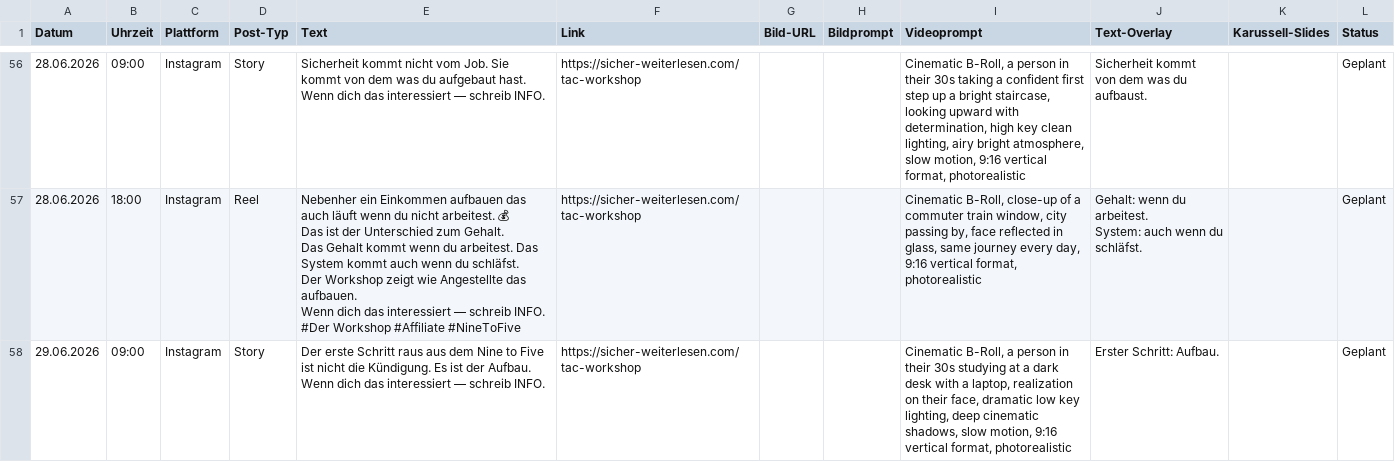
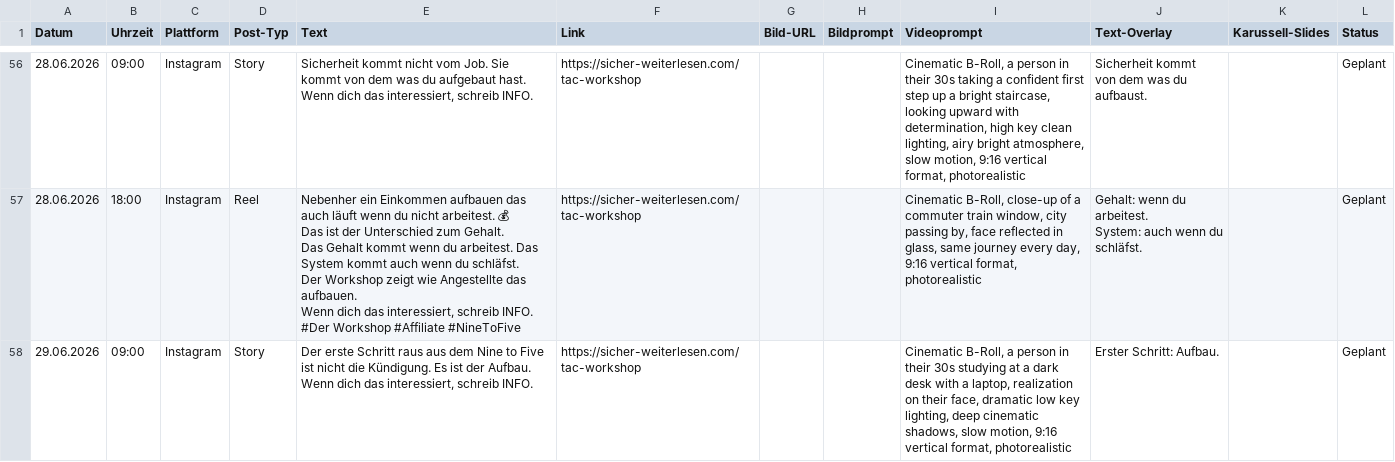
Before and after one commit to anstock-58/instagram-autopilot, a CSV file: outputs/contentplan_andi_mit_system_juni_v2.csv, drawn as a sheet; only a part is shown, gaps mark what is left out; the diff covers the shown part only; the diff names each change by its address in the sheet, - before the commit and + after, or states it on an @@ line.

```diff
--- a/outputs/contentplan_andi_mit_system_juni_v2.csv
+++ b/outputs/contentplan_andi_mit_system_juni_v2.csv
-E56 (Text): …dich das interessiert — schreib INFO.
+E56 (Text): …dich das interessiert, schreib INFO.
-E57 (Text): …dich das interessiert — schreib INFO.…
+E57 (Text): …dich das interessiert, schreib INFO.…
-E58 (Text): …dich das interessiert — schreib INFO.
+E58 (Text): …dich das interessiert, schreib INFO.
```
Also changed, not shown: 57 edited cells elsewhere in this file, outputs/contentplan_andi_mentalgesund_juni_v2.csv, outputs/contentplan_business_und_spirit_juni_v2.csv.
